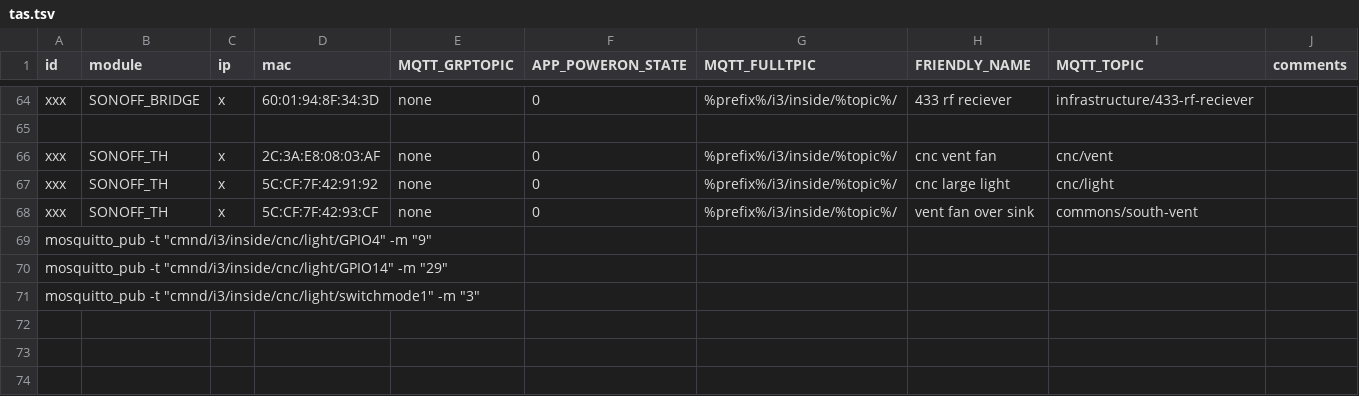
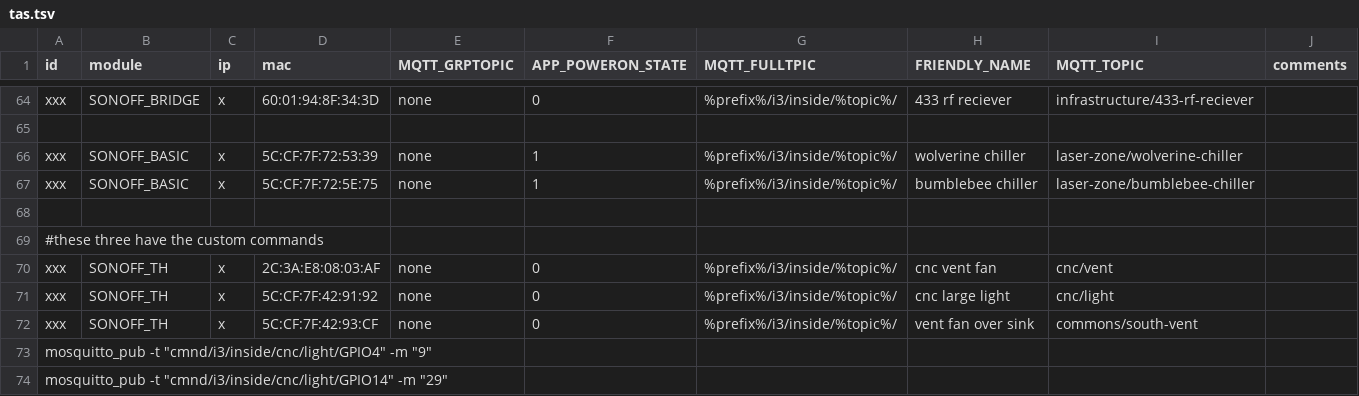
Before and after one commit to i3detroit/Automatic-IoT-module-programming, a TSV file: tas.tsv, drawn as a sheet; only a part is shown, gaps mark what is left out; the shorter side is filled out with more unchanged rows.

Commit message:
add laser chillers; fablab sensor cluster

```diff
--- a/tas.tsv
+++ b/tas.tsv
@@ -65,2 +65,6 @@ xxx	SONOFF_BRIDGE	x	60:01:94:8F:34:3D	none	0	%prefix%/i3/inside/%topic%/	433 rf
 
+xxx	SONOFF_BASIC	x	5C:CF:7F:72:53:39	none	1	%prefix%/i3/inside/%topic%/	wolverine chiller	laser-zone/wolverine-chiller
+xxx	SONOFF_BASIC	x	5C:CF:7F:72:5E:75	none	1	%prefix%/i3/inside/%topic%/	bumblebee chiller	laser-zone/bumblebee-chiller
+
+#these three have the custom commands
 xxx	SONOFF_TH	x	2C:3A:E8:08:03:AF	none	0	%prefix%/i3/inside/%topic%/	cnc vent fan	cnc/vent
```
Also changed, not shown: cus.tsv.
